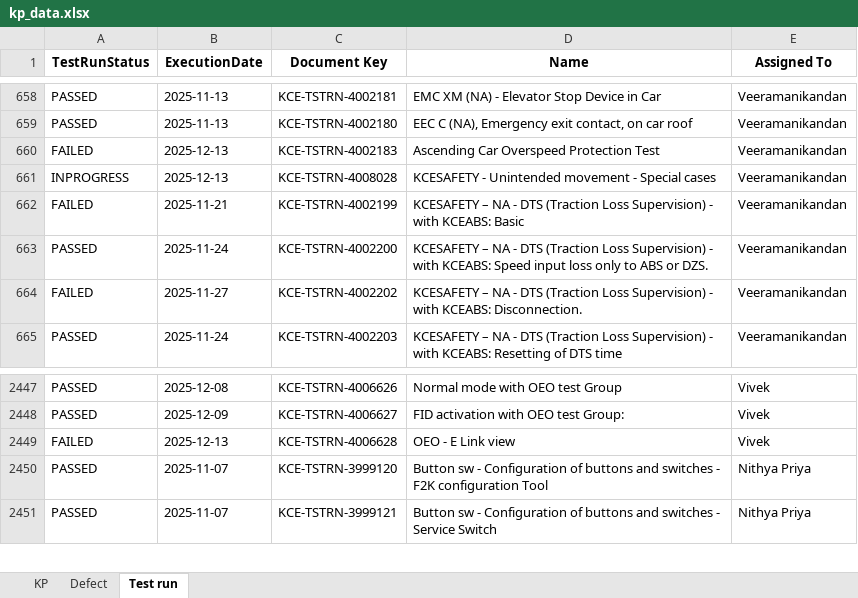
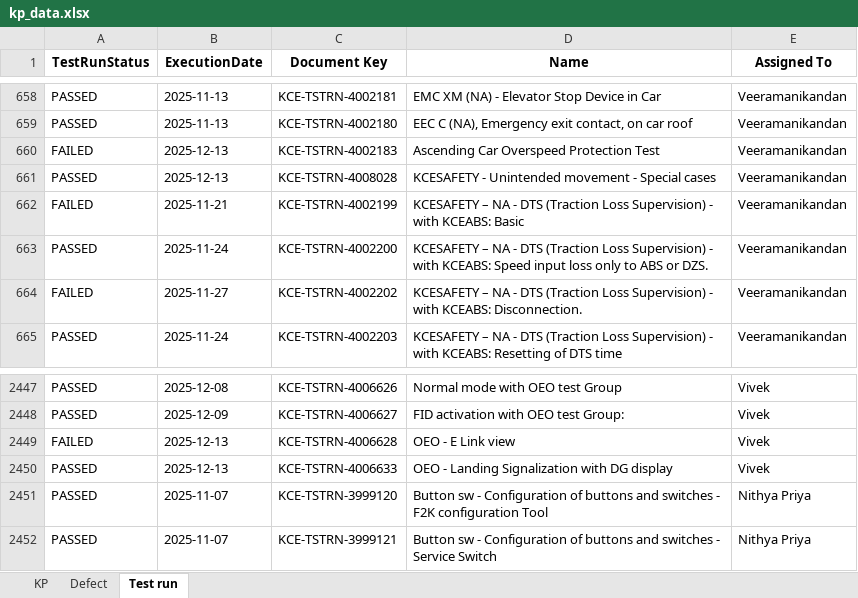
Before and after one commit to DineshGoverthanan/KCE_KPI, an Excel workbook: kp_data.xlsx, sheet Test run, drawn as a sheet; only a part is shown, gaps mark what is left out; values as stored, in another font and other column widths than the file's, no borders; the diff names each change by its address in the sheet, - before the commit and + after, or states it on an @@ line.

```diff
--- a/kp_data.xlsx (sheet Test run)
+++ b/kp_data.xlsx (sheet Test run)
-A661 (TestRunStatus): INPROGRESS
+A661 (TestRunStatus): PASSED
+row 2450: PASSED | 2025-12-13 | KCE-TSTRN-4006633 | OEO - Landing Signalization with DG display | Vivek
```
Also changed, not shown: sheet KP, 7 other files.
